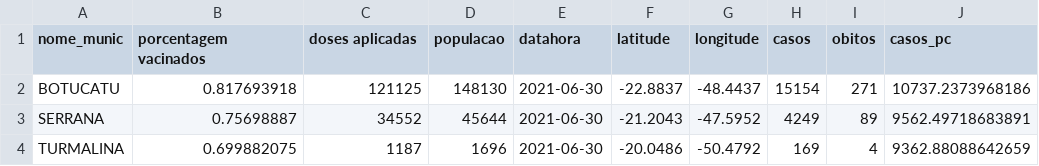
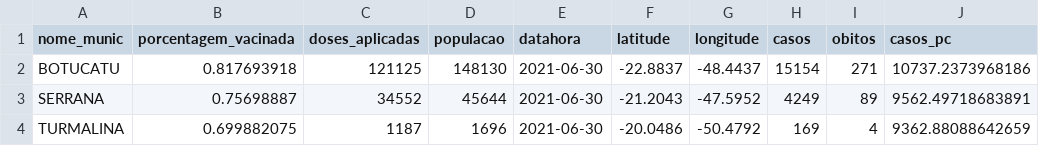
Before and after one commit to camilasp/Previsao_COVID-19, a CSV file: dados/vacinacao_sp.csv, drawn as a sheet; only a part is shown; the diff names each change by its address in the sheet, - before the commit and + after, or states it on an @@ line.

Commit message:
correcao

```diff
--- a/dados/vacinacao_sp.csv
+++ b/dados/vacinacao_sp.csv
-B1: porcentagem vacinados
+B1: porcentagem_vacinada
-C1: doses aplicadas
+C1: doses_aplicadas
```
